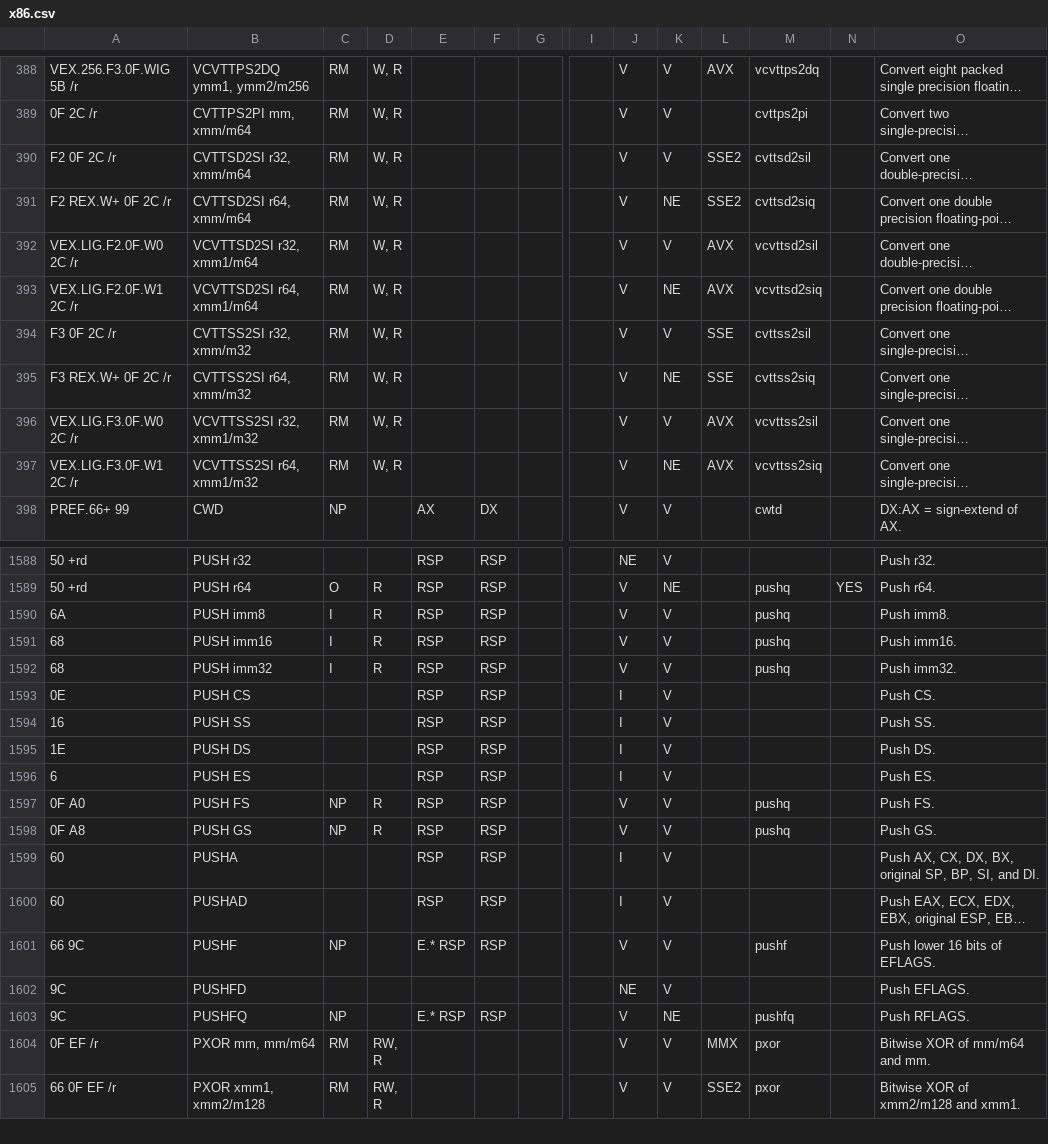
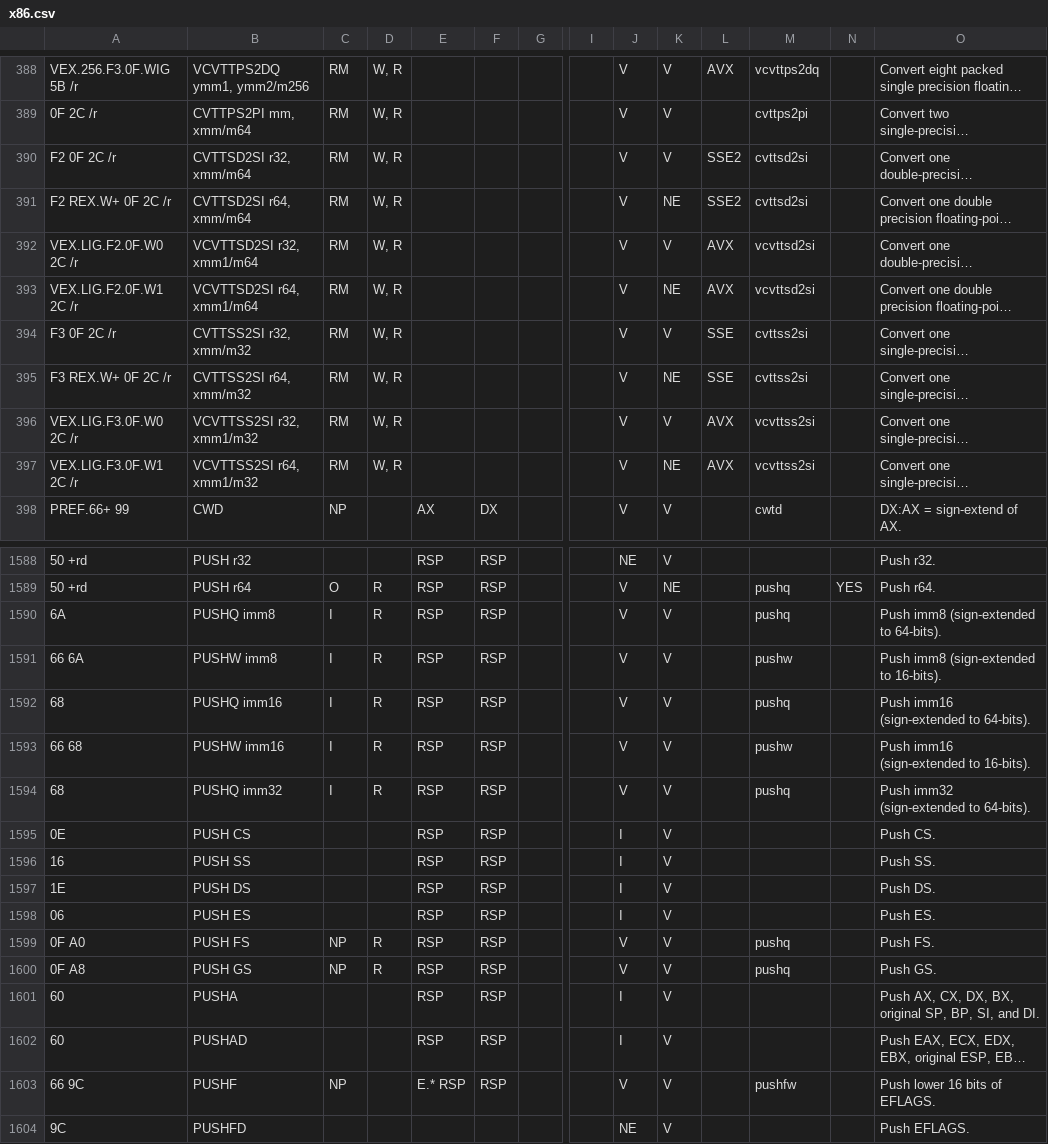
Before and after one commit to sdasgup3/x86-64-instruction-summary, a CSV file: misc-documents/x86.csv, drawn as a sheet; only a part is shown, gaps mark what is left out; the shorter side is filled out with more unchanged rows; long unchanged cells end in …; addresses are those after the commit; rows hold the shown columns only; the diff covers the shown part only; the diff names each change by its address in the sheet, - before the commit and + after, or states it on an @@ line.

```diff
--- a/misc-documents/x86.csv
+++ b/misc-documents/x86.csv
-M390: cvttsd2sil
+M390: cvttsd2si
-M391: cvttsd2siq
+M391: cvttsd2si
-M392: vcvttsd2sil
+M392: vcvttsd2si
-M393: vcvttsd2siq
+M393: vcvttsd2si
-M394: cvttss2sil
+M394: cvttss2si
-M395: cvttss2siq
+M395: cvttss2si
-M396: vcvttss2sil
+M396: vcvttss2si
-M397: vcvttss2siq
+M397: vcvttss2si
-B1590: PUSH imm8
+B1590: PUSHQ imm8
-O1590: Push imm8.
+O1590: Push imm8 (sign-extended to 64-bits).
+row 1591: 66 6A | PUSHW imm8 | I | R | RSP | RSP |  |  | V | V |  | pushw |  | Push imm8 (sign-extended to 16-bits).
-B1592: PUSH imm16
+B1592: PUSHQ imm16
-O1592: Push imm16.
+O1592: Push imm16 (sign-extended to 64-bits).
+row 1593: 66 68 | PUSHW imm16 | I | R | RSP | RSP |  |  | V | V |  | pushw |  | Push imm16 (sign-extended to 16-bits).
-B1594: PUSH imm32
+B1594: PUSHQ imm32
-O1594: Push imm32.
+O1594: Push imm32 (sign-extended to 64-bits).
-A1598: 6
+A1598: 06
-M1603: pushf
+M1603: pushfw
```
Also changed, not shown: 18 edited cells elsewhere in this file, 1 other file.
